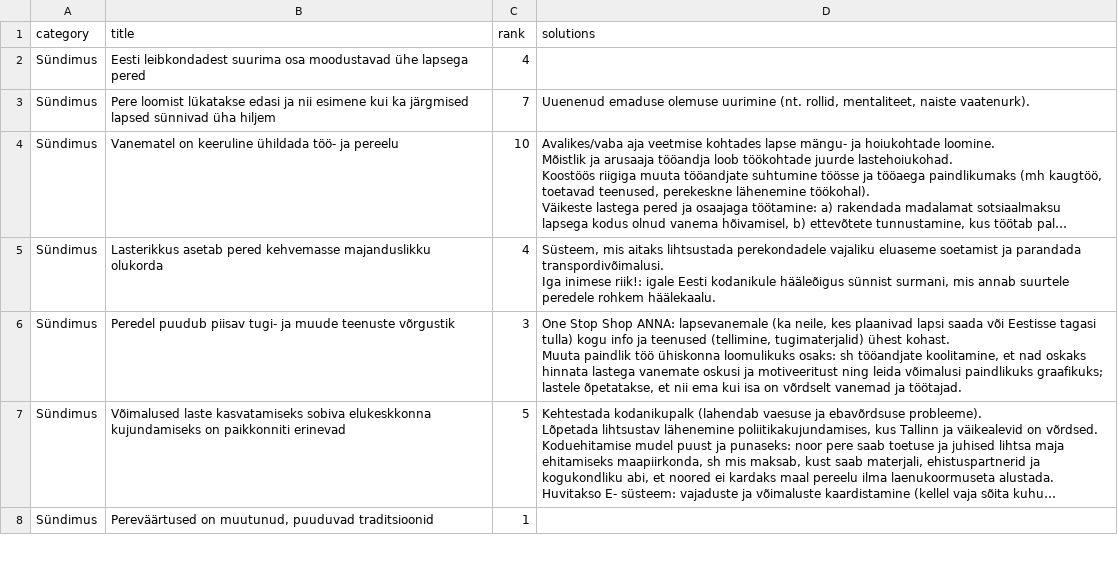
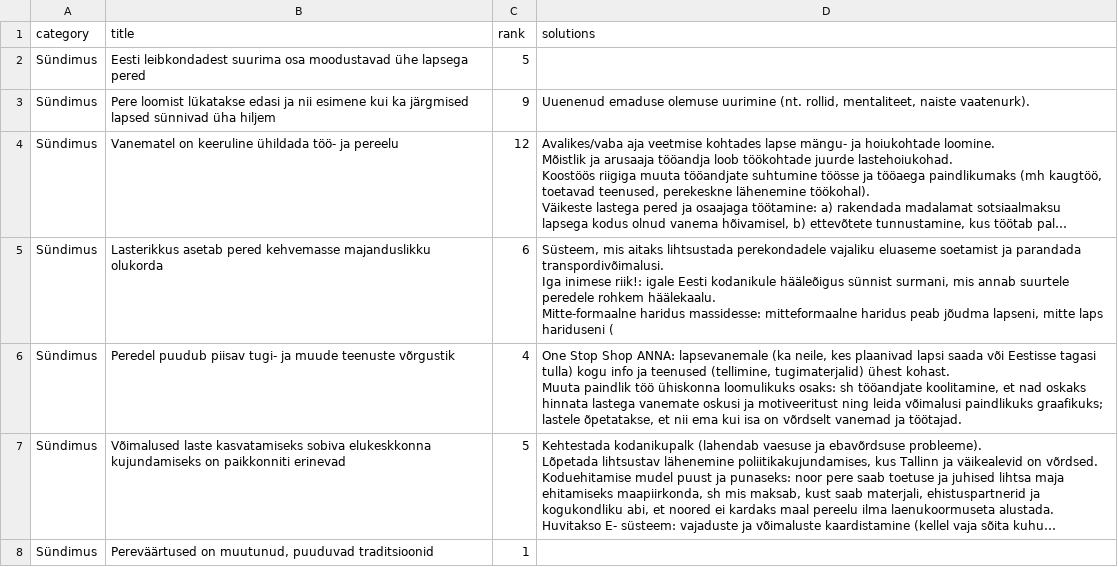
Before and after one commit to rahvaalgatus/kestame, a CSV file: content/problems.csv, drawn as a sheet; only a part is shown; long unchanged cells end in …; ↵ is a line break in a cell; the diff covers the shown part only; the diff names each change by its address in the sheet, - before the commit and + after, or states it on an @@ line.

Commit message:
Update problems.

```diff
--- a/content/problems.csv
+++ b/content/problems.csv
-C2 (rank): 4
+C2 (rank): 5
-C3 (rank): 7
+C3 (rank): 9
-C4 (rank): 10
+C4 (rank): 12
-C5 (rank): 4
+C5 (rank): 6
-D5 (solutions): …rohkem häälekaalu.
+D5 (solutions): …rohkem häälekaalu. ↵ Mitte-formaalne haridus massidesse: mitteformaalne haridus peab jõudma lapseni, mitte laps hariduseni (
-C6 (rank): 3
+C6 (rank): 4
```
Also changed, not shown: 2 added rows and 15 edited cells elsewhere in this file.
